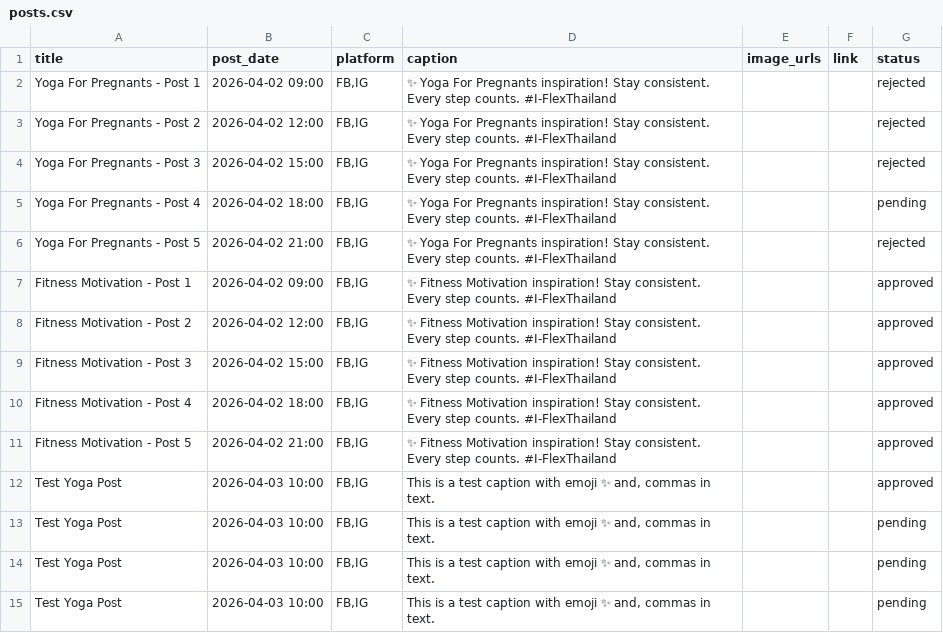
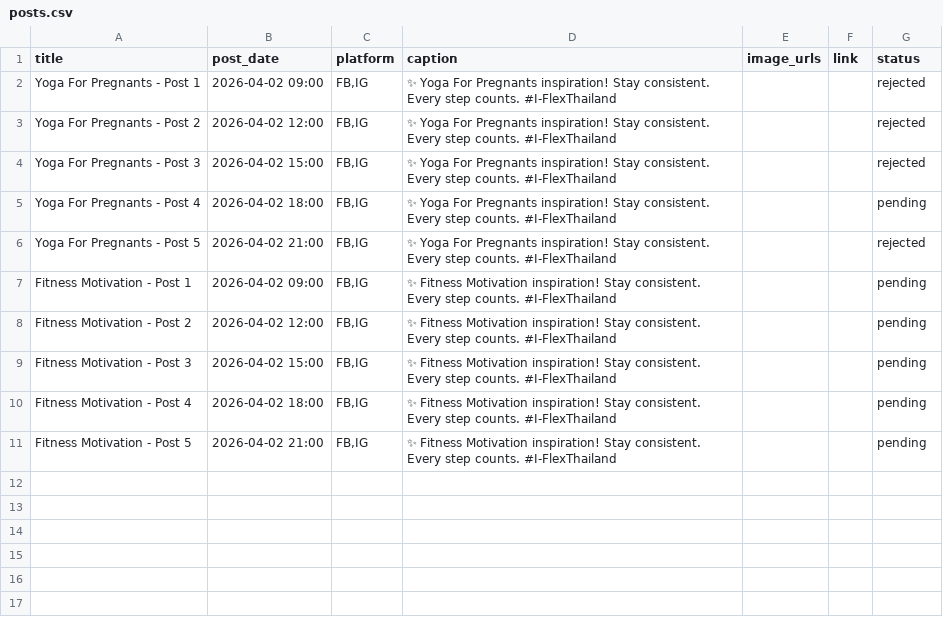
Before and after one commit to Csmittee/Social-injector, a CSV file: social/posts.csv, drawn as a sheet.

Commit message:
Add files via upload
update by claude

```diff
--- a/social/posts.csv
+++ b/social/posts.csv
@@ -6,10 +6,6 @@ Yoga For Pregnants - Post 4,2026-04-02 18:00,"FB,IG",✨ Yoga For Pregnants insp
 Yoga For Pregnants - Post 5,2026-04-02 21:00,"FB,IG",✨ Yoga For Pregnants inspiration! Stay consistent. Every step counts. #I-FlexThailand,,,rejected
-Fitness Motivation - Post 1,2026-04-02 09:00,"FB,IG",✨ Fitness Motivation inspiration! Stay consistent. Every step counts. #I-FlexThailand,,,approved
-Fitness Motivation - Post 2,2026-04-02 12:00,"FB,IG",✨ Fitness Motivation inspiration! Stay consistent. Every step counts. #I-FlexThailand,,,approved
-Fitness Motivation - Post 3,2026-04-02 15:00,"FB,IG",✨ Fitness Motivation inspiration! Stay consistent. Every step counts. #I-FlexThailand,,,approved
-Fitness Motivation - Post 4,2026-04-02 18:00,"FB,IG",✨ Fitness Motivation inspiration! Stay consistent. Every step counts. #I-FlexThailand,,,approved
-Fitness Motivation - Post 5,2026-04-02 21:00,"FB,IG",✨ Fitness Motivation inspiration! Stay consistent. Every step counts. #I-FlexThailand,,,approved
-Test Yoga Post,2026-04-03 10:00,"FB,IG","This is a test caption with emoji ✨ and, commas in text.",,,approved
-Test Yoga Post,2026-04-03 10:00,"FB,IG","This is a test caption with emoji ✨ and, commas in text.",,,pending
-Test Yoga Post,2026-04-03 10:00,"FB,IG","This is a test caption with emoji ✨ and, commas in text.",,,pending
-Test Yoga Post,2026-04-03 10:00,"FB,IG","This is a test caption with emoji ✨ and, commas in text.",,,pending
+Fitness Motivation - Post 1,2026-04-02 09:00,"FB,IG",✨ Fitness Motivation inspiration! Stay consistent. Every step counts. #I-FlexThailand,,,pending
+Fitness Motivation - Post 2,2026-04-02 12:00,"FB,IG",✨ Fitness Motivation inspiration! Stay consistent. Every step counts. #I-FlexThailand,,,pending
+Fitness Motivation - Post 3,2026-04-02 15:00,"FB,IG",✨ Fitness Motivation inspiration! Stay consistent. Every step counts. #I-FlexThailand,,,pending
+Fitness Motivation - Post 4,2026-04-02 18:00,"FB,IG",✨ Fitness Motivation inspiration! Stay consistent. Every step counts. #I-FlexThailand,,,pending
+Fitness Motivation - Post 5,2026-04-02 21:00,"FB,IG",✨ Fitness Motivation inspiration! Stay consistent. Every step counts. #I-FlexThailand,,,pending
```
